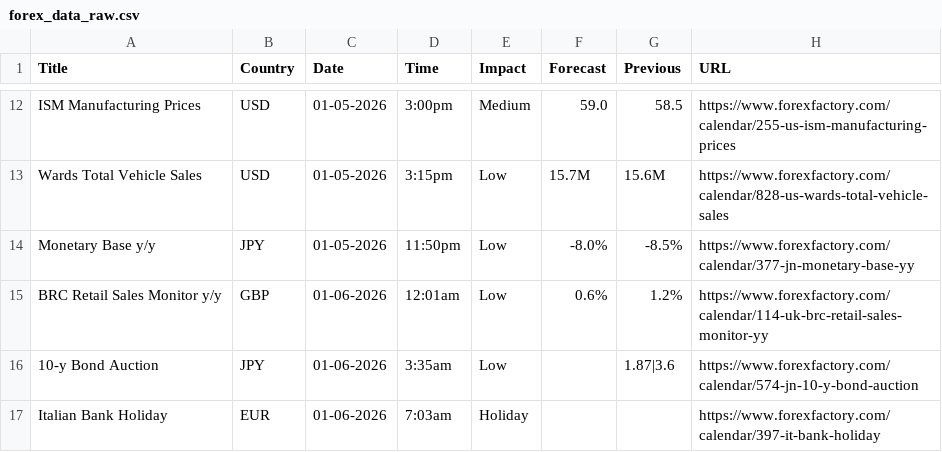
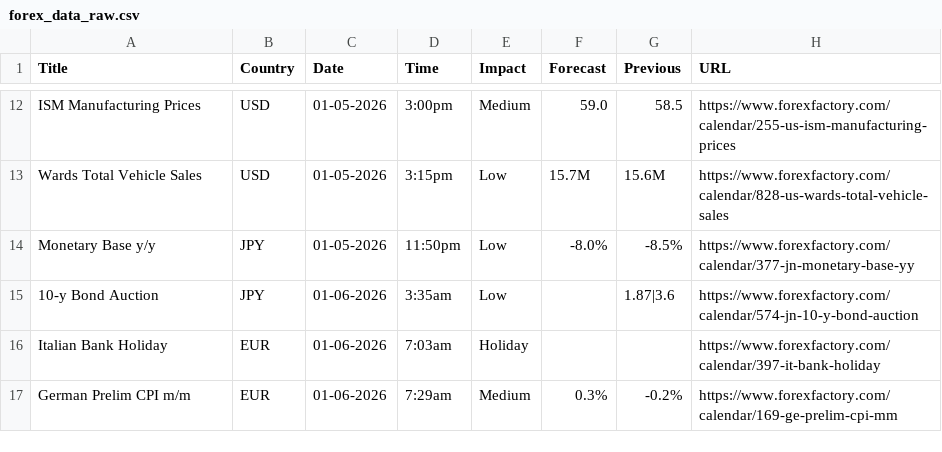
Before and after one commit to CryptoGamerDev/forex-calendar-data, a CSV file: forex_data_raw.csv, drawn as a sheet; only a part is shown, gaps mark what is left out; the shorter side is filled out with more unchanged rows.

```diff
--- a/forex_data_raw.csv
+++ b/forex_data_raw.csv
@@ -14,3 +14,2 @@ Wards Total Vehicle Sales,USD,01-05-2026,3:15pm,Low,15.7M,15.6M,https://www.fore
 Monetary Base y/y,JPY,01-05-2026,11:50pm,Low,-8.0%,-8.5%,https://www.forexfactory.com/calendar/377-jn-monetary-base-yy
-BRC Retail Sales Monitor y/y,GBP,01-06-2026,12:01am,Low,0.6%,1.2%,https://www.forexfactory.com/calendar/114-uk-brc-retail-sales-monitor-yy
 10-y Bond Auction,JPY,01-06-2026,3:35am,Low,,1.87|3.6,https://www.forexfactory.com/calendar/574-jn-10-y-bond-auction
```
Also changed, not shown: forex_data_simple.csv.
